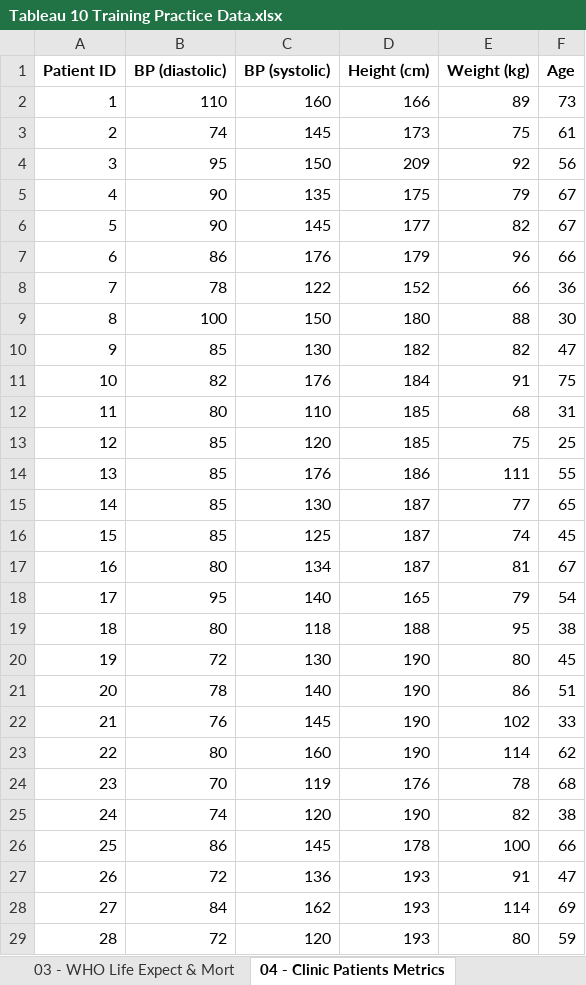
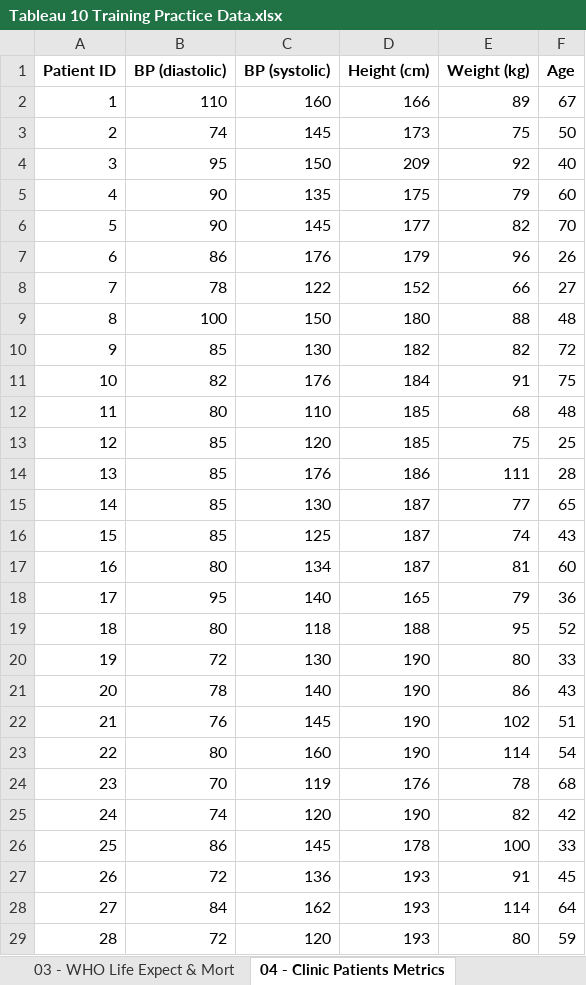
Before and after one commit to mmmmtoasty19/hsa6752, an Excel workbook: data_public/raw/Tableau 10 Training Practice Data.xlsx, sheet 04 - Clinic Patients Metrics, drawn as a sheet; only a part is shown; values as stored, in another font and other column widths than the file's, no borders; the diff covers the shown part only; the diff names each change by its address in the sheet, - before the commit and + after, or states it on an @@ line.

```diff
--- a/data_public/raw/Tableau 10 Training Practice Data.xlsx (sheet 04 - Clinic Patients Metrics)
+++ b/data_public/raw/Tableau 10 Training Practice Data.xlsx (sheet 04 - Clinic Patients Metrics)
-F2 (Age): 73
+F2 (Age): 67
-F3 (Age): 61
+F3 (Age): 50
-F4 (Age): 56
+F4 (Age): 40
-F5 (Age): 67
+F5 (Age): 60
-F6 (Age): 67
+F6 (Age): 70
-F7 (Age): 66
+F7 (Age): 26
-F8 (Age): 36
+F8 (Age): 27
-F9 (Age): 30
+F9 (Age): 48
-F10 (Age): 47
+F10 (Age): 72
-F12 (Age): 31
+F12 (Age): 48
-F14 (Age): 55
+F14 (Age): 28
-F16 (Age): 45
+F16 (Age): 43
-F17 (Age): 67
+F17 (Age): 60
-F18 (Age): 54
+F18 (Age): 36
-F19 (Age): 38
+F19 (Age): 52
-F20 (Age): 45
+F20 (Age): 33
-F21 (Age): 51
+F21 (Age): 43
-F22 (Age): 33
+F22 (Age): 51
-F23 (Age): 62
+F23 (Age): 54
-F25 (Age): 38
+F25 (Age): 42
-F26 (Age): 66
+F26 (Age): 33
-F27 (Age): 47
+F27 (Age): 45
-F28 (Age): 69
+F28 (Age): 64
```
Also changed, not shown: 199 edited cells elsewhere in this sheet, sheet 13 - Cancer Deaths by State, 1 other file.
